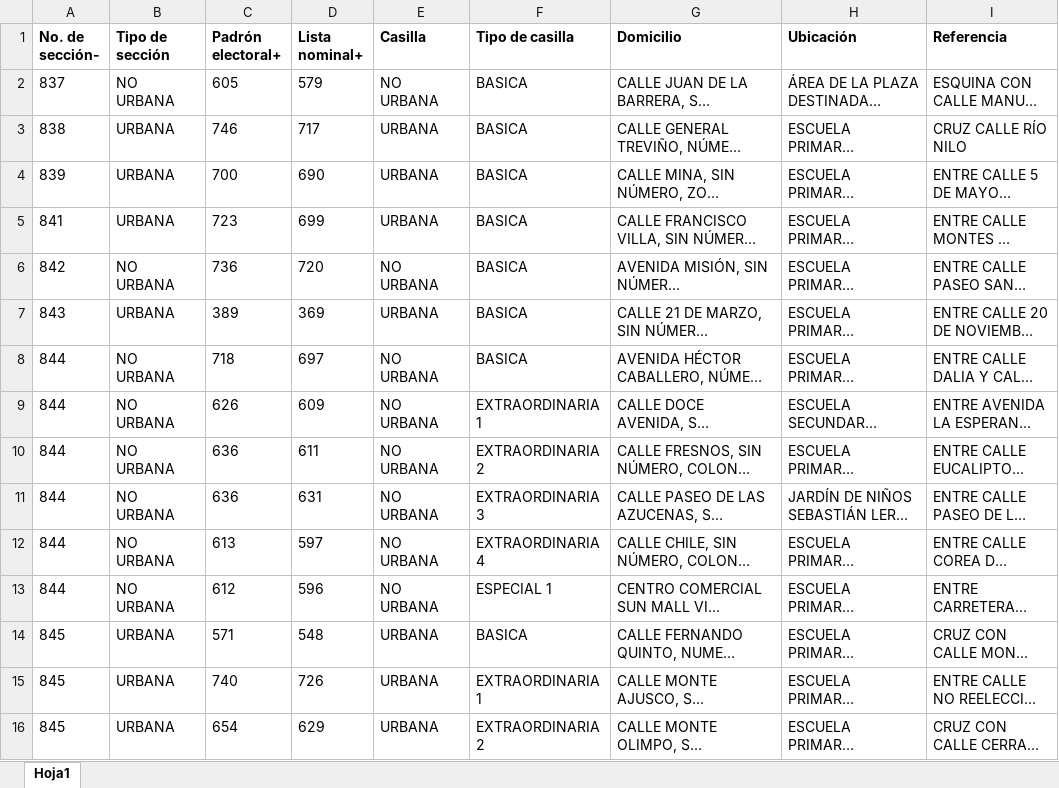
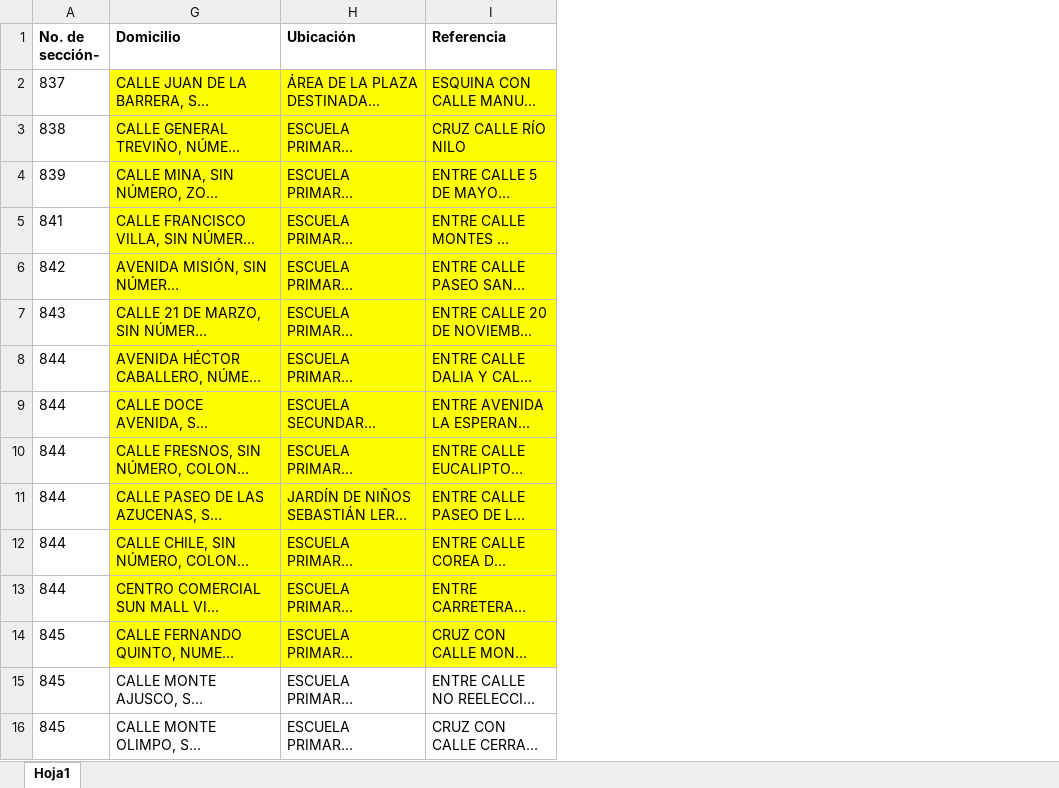
Before and after one commit to UnrealCodex/syscheck, an Excel workbook: Extras/Casillas_finales.xlsx, sheet Hoja1, drawn as a sheet; only a part is shown; long unchanged cells end in …; values as stored, in another font and other column widths than the file's, no borders; the diff names each change by its address in the sheet, - before the commit and + after, or states it on an @@ line.

```diff
--- a/Extras/Casillas_finales.xlsx (sheet Hoja1)
+++ b/Extras/Casillas_finales.xlsx (sheet Hoja1)
@@ column B (Tipo de sección) hidden, rows 2-16: NO URBANA | URBANA | URBANA | URBANA | NO URBANA | URBANA | NO URBANA | NO URBANA | NO URBANA | NO URBANA | NO URBANA | NO URBANA | URBANA | URBANA | URBANA @@
@@ column C (Padrón electoral+) hidden, rows 2-16: 605 | 746 | 700 | 723 | 736 | 389 | 718 | 626 | 636 | 636 | 613 | 612 | 571 | 740 | 654 @@
@@ column D (Lista nominal+) hidden, rows 2-16: 579 | 717 | 690 | 699 | 720 | 369 | 697 | 609 | 611 | 631 | 597 | 596 | 548 | 726 | 629 @@
@@ column E (Casilla) hidden, rows 2-16: NO URBANA | URBANA | URBANA | URBANA | NO URBANA | URBANA | NO URBANA | NO URBANA | NO URBANA | NO URBANA | NO URBANA | NO URBANA | URBANA | URBANA | URBANA @@
@@ column F (Tipo de casilla) hidden, rows 2-16: BASICA | BASICA | BASICA | BASICA | BASICA | BASICA | BASICA | EXTRAORDINARIA 1 | EXTRAORDINARIA 2 | EXTRAORDINARIA 3 | EXTRAORDINARIA 4 | ESPECIAL 1 | BASICA | EXTRAORDINARIA 1 | EXTRAORDINARIA 2 @@
-G2:I14 fill: none
+G2:I14 fill: #FFFF00
```
Also changed, not shown: 5 other files.
